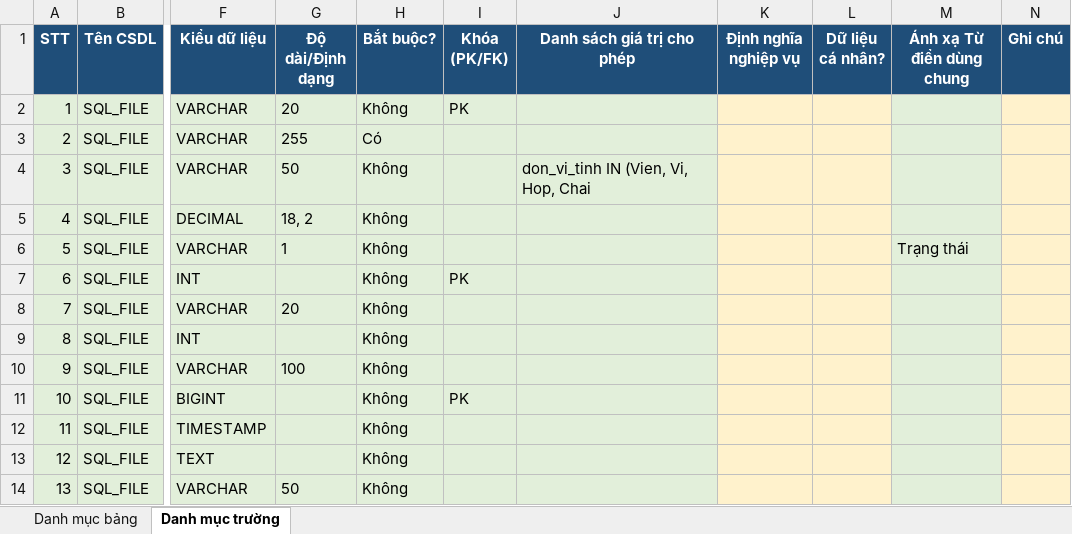
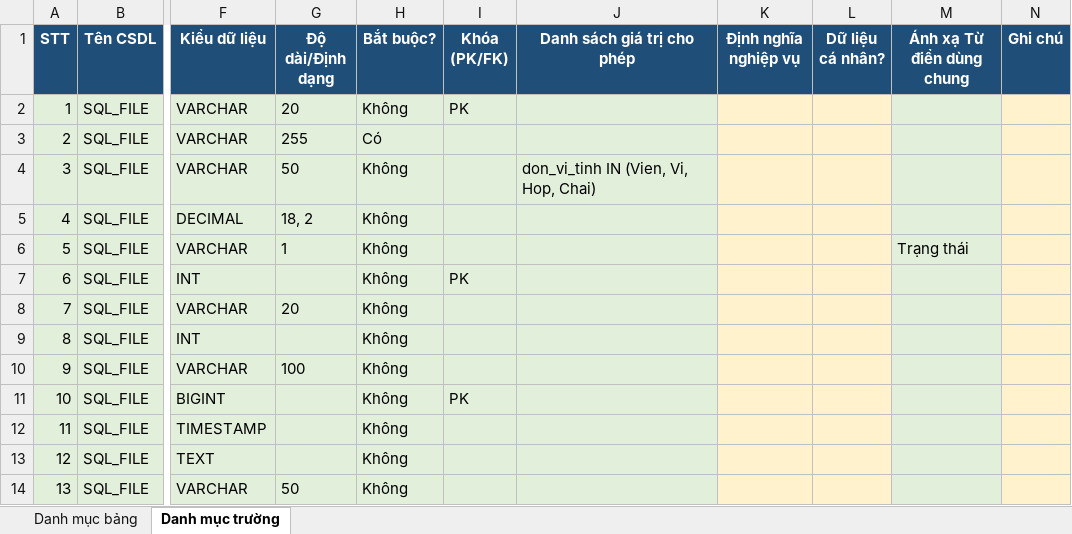
Before and after one commit to Hoangpv-2003/tool_inspect_db_to_schema, an Excel workbook: output_test/data_catalog.xlsx, sheet Danh mục trường, drawn as a sheet; only a part is shown, gaps mark what is left out; values as stored, in another font and other column widths than the file's, no borders; the diff names each change by its address in the sheet, - before the commit and + after, or states it on an @@ line.

```diff
--- a/output_test/data_catalog.xlsx (sheet Danh mục trường)
+++ b/output_test/data_catalog.xlsx (sheet Danh mục trường)
-J4 (Danh sách giá trị cho phép): don_vi_tinh IN (Vien, Vi, Hop, Chai
+J4 (Danh sách giá trị cho phép): don_vi_tinh IN (Vien, Vi, Hop, Chai)
```
Also changed, not shown: sheet Danh mục bảng, 6 other files.
